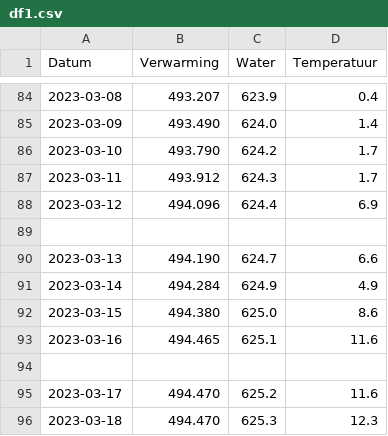
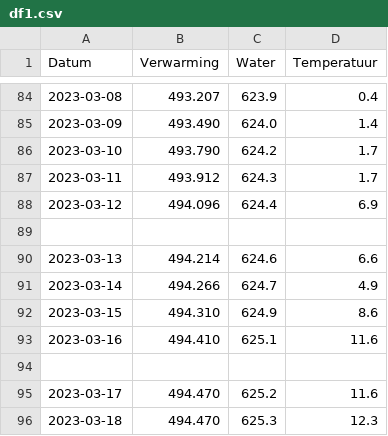
Before and after one commit to joey-van-alphen2/dashboard, a CSV file: df1.csv, drawn as a sheet; only a part is shown, gaps mark what is left out.

Commit message:
Update df1.csv

```diff
--- a/df1.csv
+++ b/df1.csv
@@ -89,6 +89,6 @@ Datum,Verwarming,Water,Temperatuur
 
-2023-03-13,494.190,624.7,6.6
-2023-03-14,494.284,624.9,4.9
-2023-03-15,494.380,625.0,8.6
-2023-03-16,494.465,625.1,11.6
+2023-03-13,494.214,624.6,6.6
+2023-03-14,494.266,624.7,4.9
+2023-03-15,494.310,624.9,8.6
+2023-03-16,494.410,625.1,11.6
 
```
